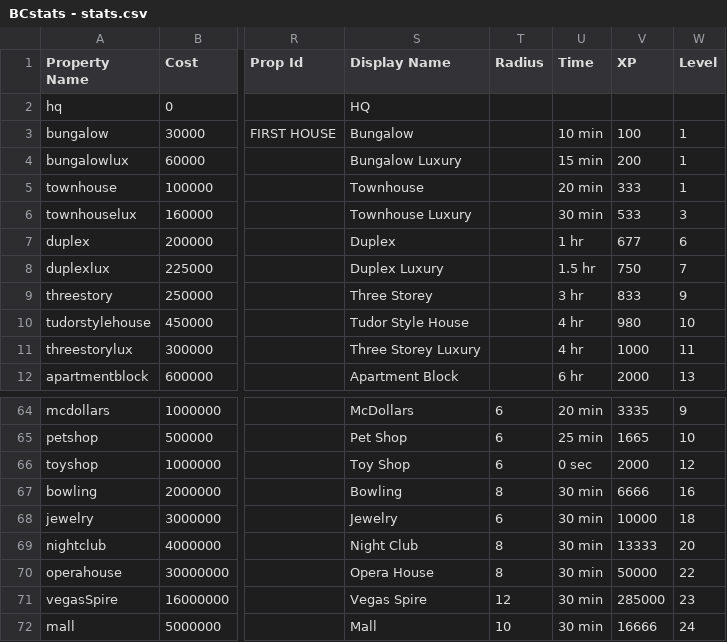
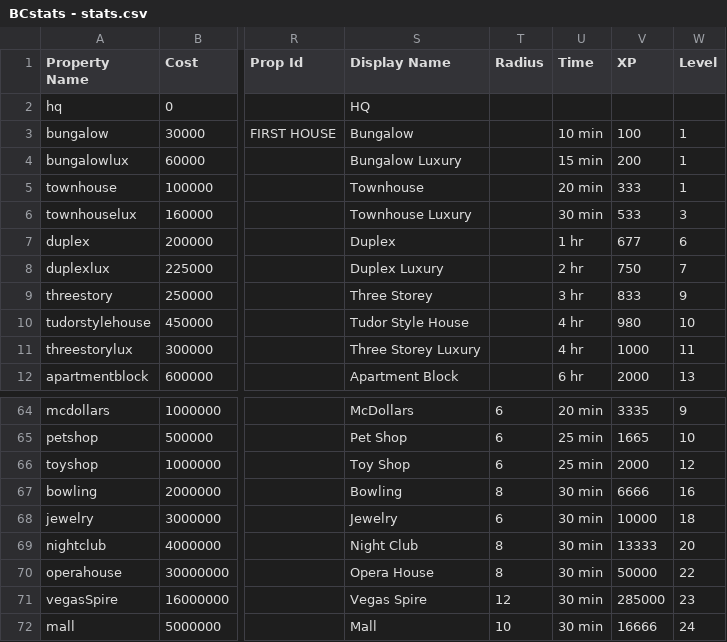
Before and after one commit to Zaiqin/Billionaire-City, a CSV file: Assets/Resources/BCstats - stats.csv, drawn as a sheet; only a part is shown, gaps mark what is left out; the diff names each change by its address in the sheet, - before the commit and + after, or states it on an @@ line.

```diff
--- a/Assets/Resources/BCstats - stats.csv
+++ b/Assets/Resources/BCstats - stats.csv
-U8 (Time): 1.5 hr
+U8 (Time): 2 hr
-U66 (Time): 0 sec
+U66 (Time): 25 min
```
Also changed, not shown: 34 other files.
